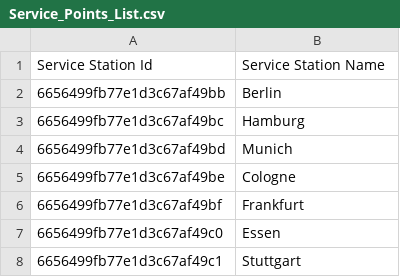
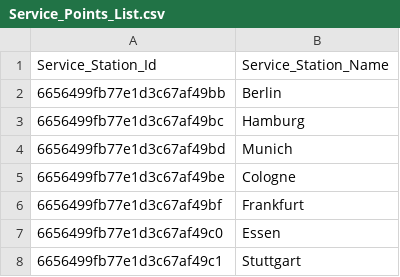
Before and after one commit to alan-kmathew/Advance-Database-Car-Rental, a CSV file: Backend/Service_Points_List.csv, drawn as a sheet; only a part is shown.

Commit message:
service point list upload

```diff
--- a/Backend/Service_Points_List.csv
+++ b/Backend/Service_Points_List.csv
@@ -1,2 +1,2 @@
-Service Station Id,Service Station Name
+Service_Station_Id,Service_Station_Name
 6656499fb77e1d3c67af49bb,Berlin
```
